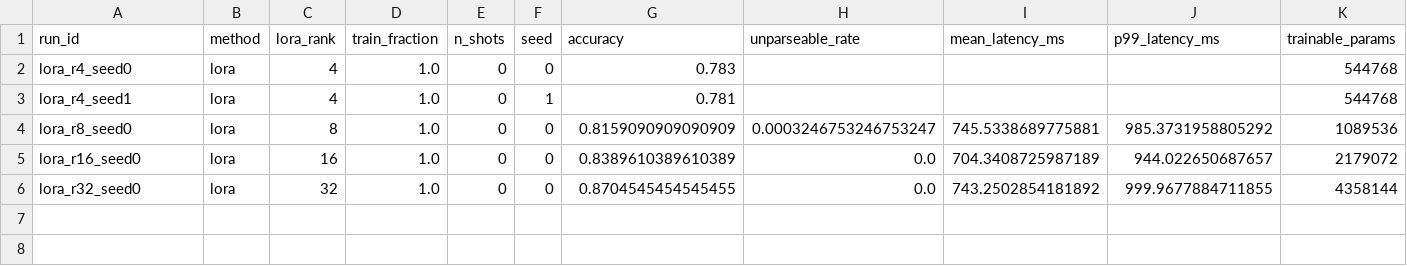
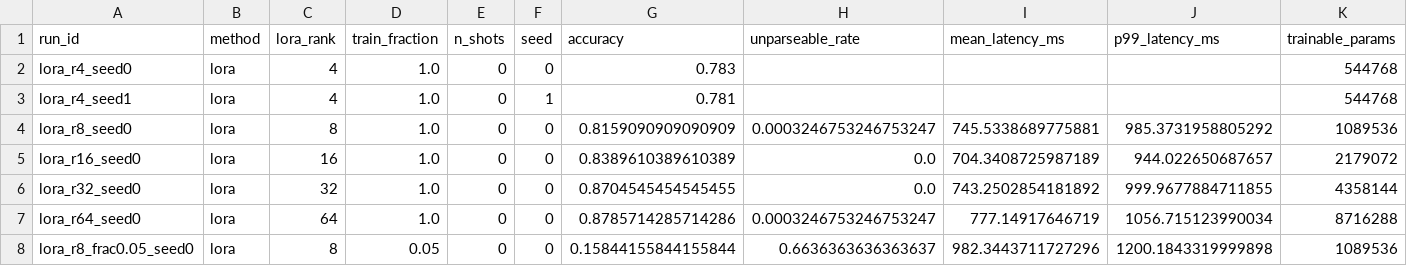
Before and after one commit to Vipluv01/LLM-FIne-Tuning, a CSV file: results/sweep_kaggle.csv, drawn as a sheet; only a part is shown; rows hold the shown columns only; the diff names each change by its address in the sheet, - before the commit and + after, or states it on an @@ line.

```diff
--- a/results/sweep_kaggle.csv
+++ b/results/sweep_kaggle.csv
+row 7: lora_r64_seed0 | lora | 64 | 1.0 | 0 | 0 | 0.8785714285714286 | 0.0003246753246753247 | 777.14917646719 | 1056.715123990034 | 8716288
+row 8: lora_r8_frac0.05_seed0 | lora | 8 | 0.05 | 0 | 0 | 0.15844155844155844 | 0.6636363636363637 | 982.3443711727296 | 1200.1843319999898 | 1089536
```
Also changed, not shown: 2 other files.
